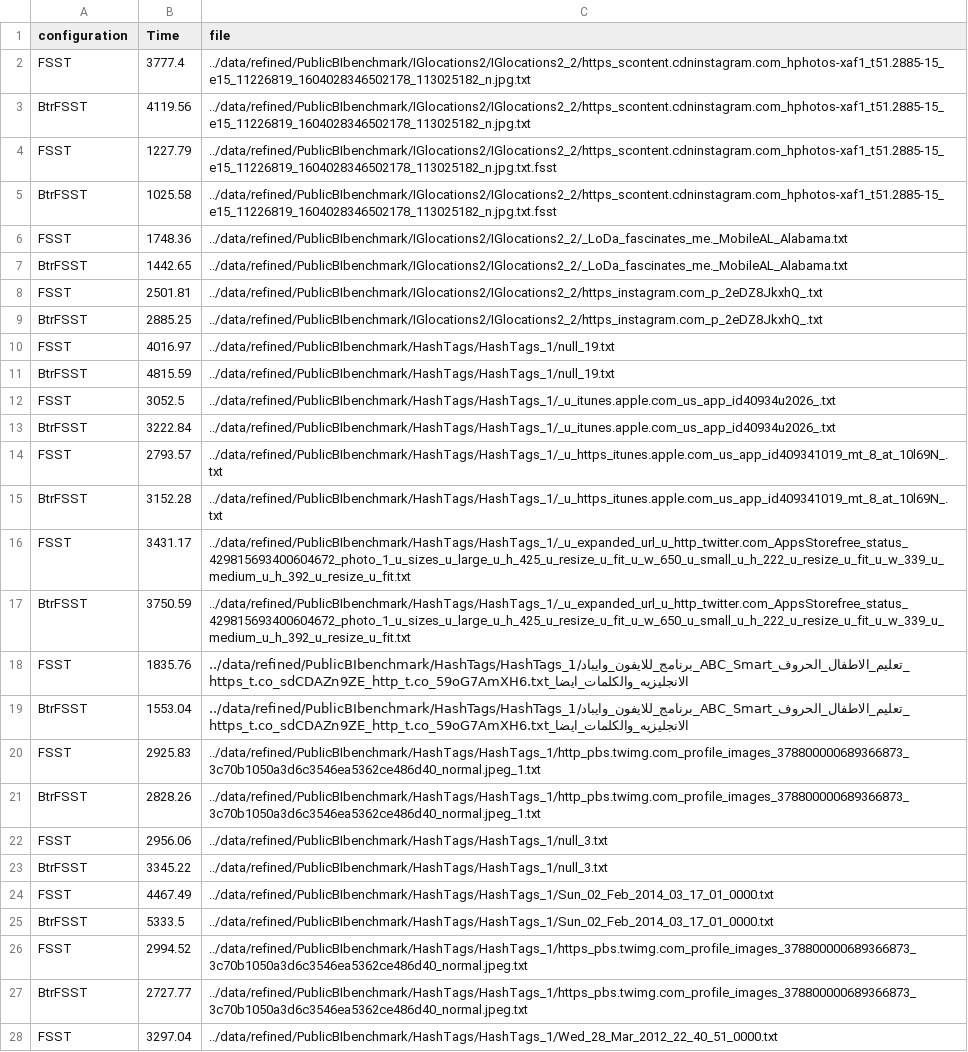
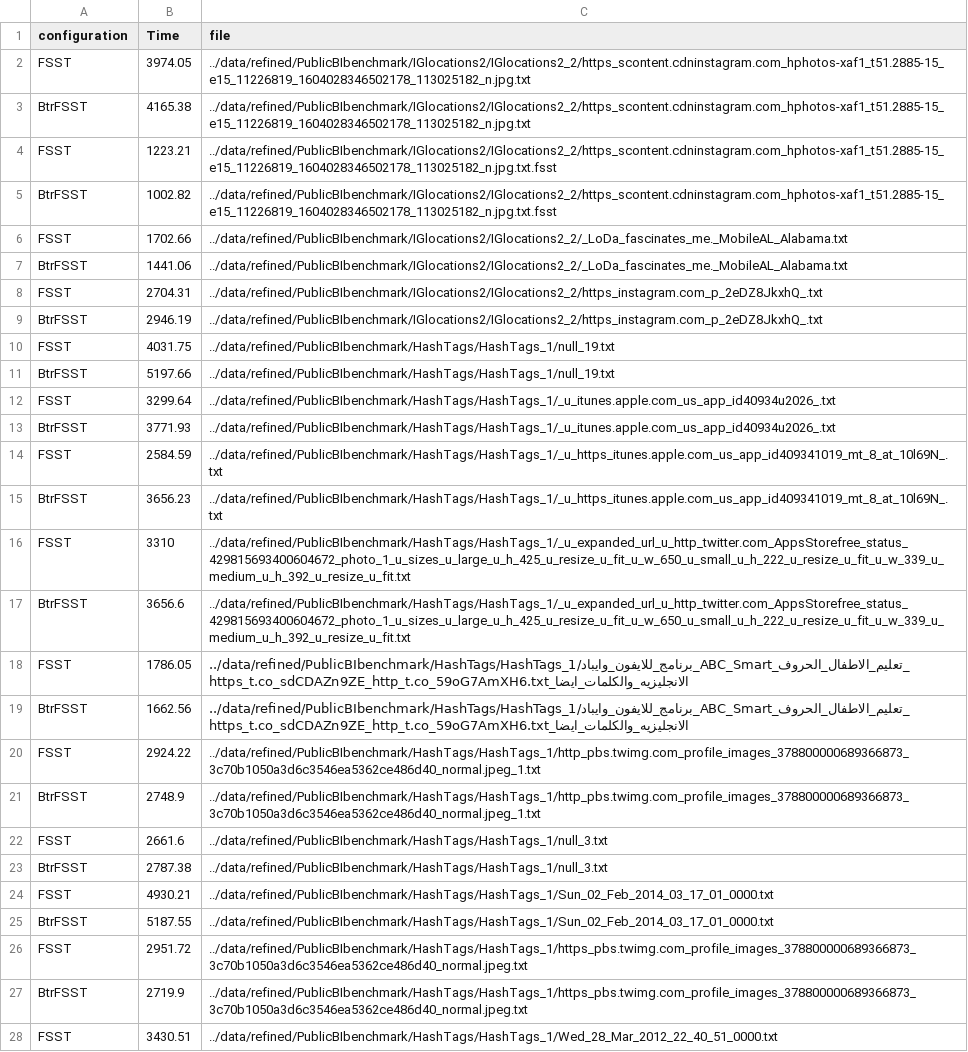
Before and after one commit to Hedi-Chehaidar/optfsst, a CSV file: benchmarking/csv/decompression_speed.csv, drawn as a sheet; only a part is shown; the diff covers the shown part only; the diff names each change by its address in the sheet, - before the commit and + after, or states it on an @@ line.

```diff
--- a/benchmarking/csv/decompression_speed.csv
+++ b/benchmarking/csv/decompression_speed.csv
-B2 (Time): 3777.4
+B2 (Time): 3974.05
-B3 (Time): 4119.56
+B3 (Time): 4165.38
-B4 (Time): 1227.79
+B4 (Time): 1223.21
-B5 (Time): 1025.58
+B5 (Time): 1002.82
-B6 (Time): 1748.36
+B6 (Time): 1702.66
-B7 (Time): 1442.65
+B7 (Time): 1441.06
-B8 (Time): 2501.81
+B8 (Time): 2704.31
-B9 (Time): 2885.25
+B9 (Time): 2946.19
-B10 (Time): 4016.97
+B10 (Time): 4031.75
-B11 (Time): 4815.59
+B11 (Time): 5197.66
-B12 (Time): 3052.5
+B12 (Time): 3299.64
-B13 (Time): 3222.84
+B13 (Time): 3771.93
-B14 (Time): 2793.57
+B14 (Time): 2584.59
-B15 (Time): 3152.28
+B15 (Time): 3656.23
-B16 (Time): 3431.17
+B16 (Time): 3310
-B17 (Time): 3750.59
+B17 (Time): 3656.6
-B18 (Time): 1835.76
+B18 (Time): 1786.05
-B19 (Time): 1553.04
+B19 (Time): 1662.56
-B20 (Time): 2925.83
+B20 (Time): 2924.22
-B21 (Time): 2828.26
+B21 (Time): 2748.9
-B22 (Time): 2956.06
+B22 (Time): 2661.6
-B23 (Time): 3345.22
+B23 (Time): 2787.38
-B24 (Time): 4467.49
+B24 (Time): 4930.21
-B25 (Time): 5333.5
+B25 (Time): 5187.55
-B26 (Time): 2994.52
+B26 (Time): 2951.72
-B27 (Time): 2727.77
+B27 (Time): 2719.9
-B28 (Time): 3297.04
+B28 (Time): 3430.51
```
Also changed, not shown: 159 edited cells elsewhere in this file, benchmarking/csv/compression_speed.csv, 7 other files.
